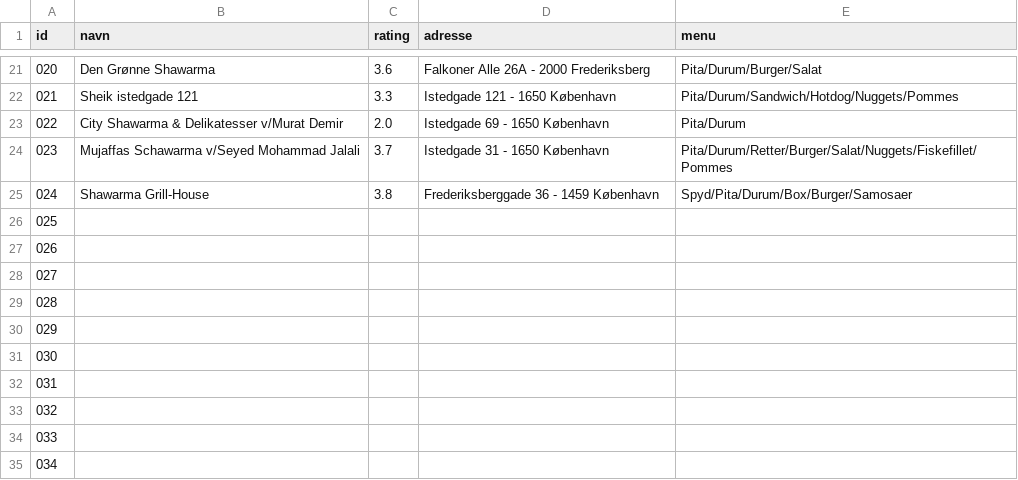
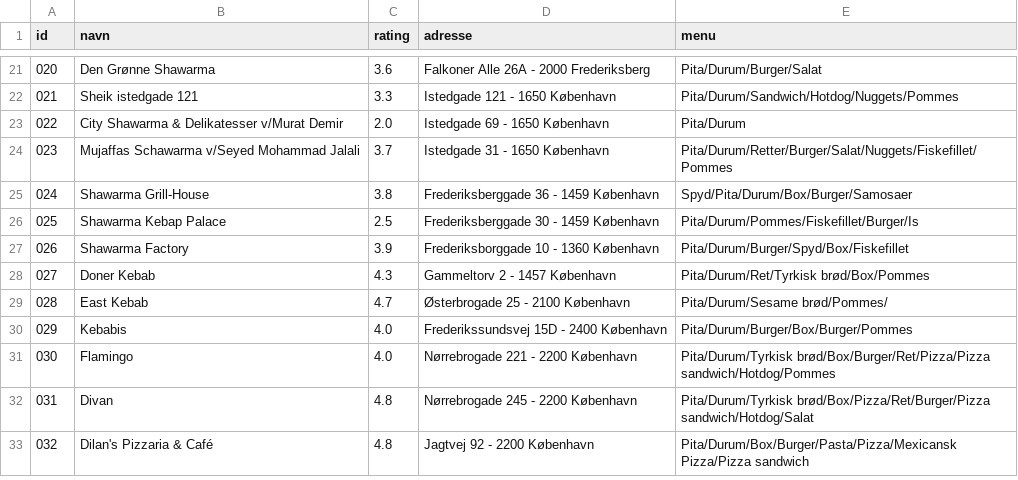
Before and after one commit to NikolajK1405/DIS, a CSV file: Kebab.csv, drawn as a sheet; only a part is shown, gaps mark what is left out; the diff covers the shown part only.

Commit message:
færdig liste med kebab

```diff
--- a/Kebab.csv
+++ b/Kebab.csv
@@ -25,11 +25,9 @@ id,navn,rating, adresse,menu
 024,Shawarma Grill-House,3.8,Frederiksberggade 36 - 1459 København,Spyd/Pita/Durum/Box/Burger/Samosaer
-025,
-026,
-027,
-028,
-029,
-030,
-031,
-032,
-033,
-034,
+025,Shawarma Kebap Palace,2.5,Frederiksberggade 30 - 1459 København, Pita/Durum/Pommes/Fiskefillet/Burger/Is
+026,Shawarma Factory,3.9,Frederiksborggade 10 - 1360 København,Pita/Durum/Burger/Spyd/Box/Fiskefillet
+027,Doner Kebab,4.3,Gammeltorv 2 - 1457 København,Pita/Durum/Ret/Tyrkisk brød/Box/Pommes
+028,East Kebab,4.7,Østerbrogade 25 - 2100 København,Pita/Durum/Sesame brød/Pommes/
+029,Kebabis, 4.0,Frederikssundsvej 15D - 2400 København,Pita/Durum/Burger/Box/Burger/Pommes
+030,Flamingo,4.0,Nørrebrogade 221 - 2200 København,Pita/Durum/Tyrkisk brød/Box/Burger/Ret/Pizza/Pizza sandwich/Hotdog/Pommes
+031,Divan,4.8,Nørrebrogade 245 - 2200 København,Pita/Durum/Tyrkisk brød/Box/Pizza/Ret/Burger/Pizza sandwich/Hotdog/Salat
+032,Dilan's Pizzaria & Café,4.8,Jagtvej 92 - 2200 København,Pita/Durum/Box/Burger/Pasta/Pizza/Mexicansk Pizza/Pizza sandwich
```
Also changed, not shown: 6 removed rows elsewhere in this file.
